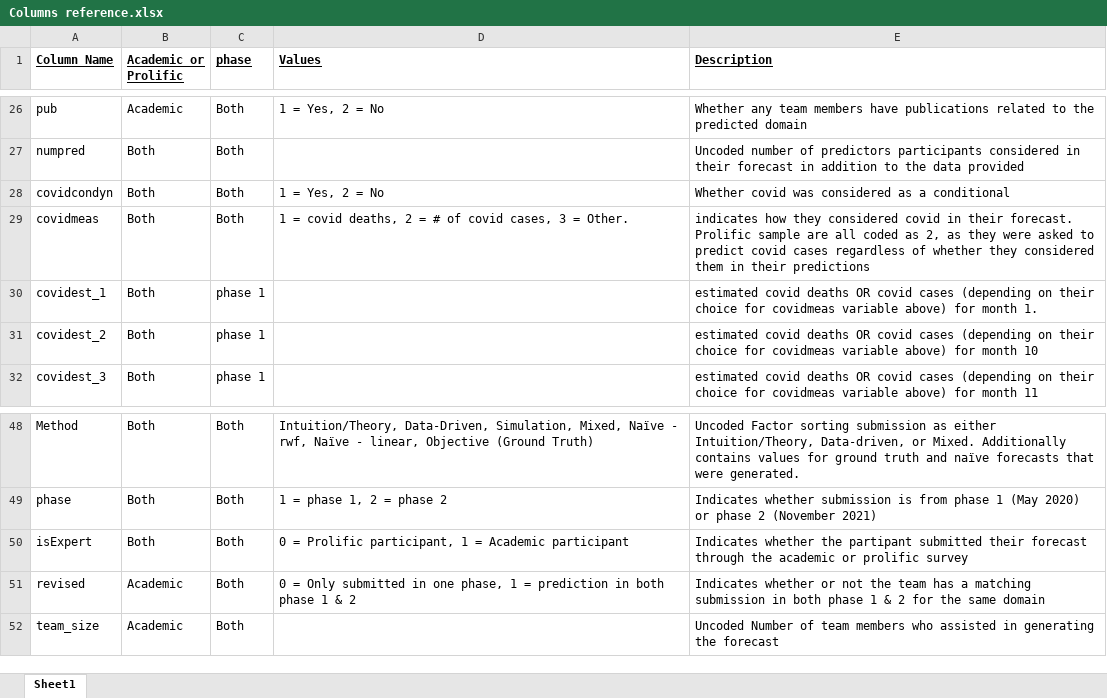
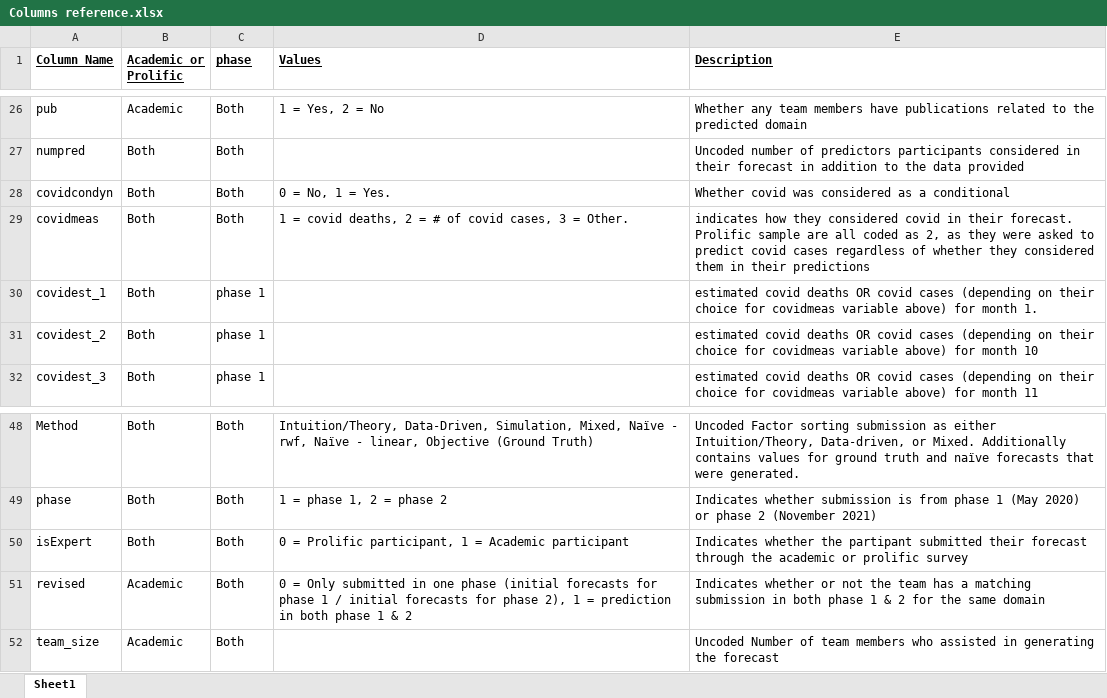
Before and after one commit to grossmania/Forecasting-Tournament, an Excel workbook: Columns reference.xlsx, sheet Sheet1, drawn as a sheet; only a part is shown, gaps mark what is left out; values as stored, in another font and other column widths than the file's, no borders; the diff names each change by its address in the sheet, - before the commit and + after, or states it on an @@ line.

```diff
--- a/Columns reference.xlsx (sheet Sheet1)
+++ b/Columns reference.xlsx (sheet Sheet1)
-D28 (Values): 1 = Yes, 2 = No
+D28 (Values): 0 = No, 1 = Yes.
-D51 (Values): …in one phase, 1 =…
+D51 (Values): …in one phase (initial forecasts for phase 1 / initial forecasts for phase 2), 1 =…
```
Also changed, not shown: 1 other file.
